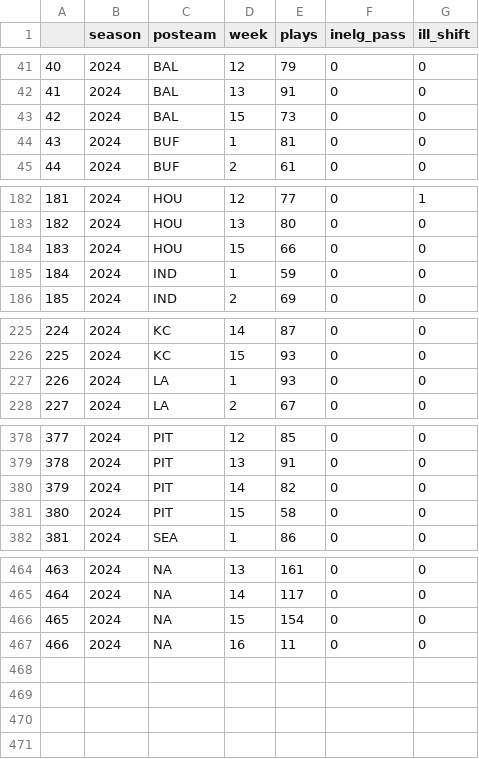
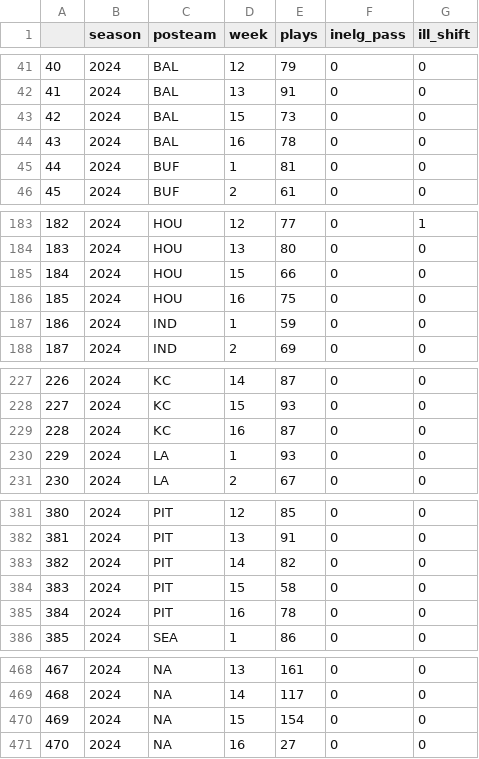
Before and after one commit to Doug-Analytics/Weekly-Shiny-App, a CSV file: data_24.csv, drawn as a sheet; only a part is shown, gaps mark what is left out; addresses are those after the commit; the diff names each change by its address in the sheet, - before the commit and + after, or states it on an @@ line.

```diff
--- a/data_24.csv
+++ b/data_24.csv
+row 44: 43 | 2024 | BAL | 16 | 78 | 0 | 0
@@ column A renumbered from row 45 down @@
+row 186: 185 | 2024 | HOU | 16 | 75 | 0 | 0
+row 229: 228 | 2024 | KC | 16 | 87 | 0 | 0
+row 385: 384 | 2024 | PIT | 16 | 78 | 0 | 0
-E471 (plays): 11
+E471 (plays): 27
```
Also changed, not shown: 6 other files.
